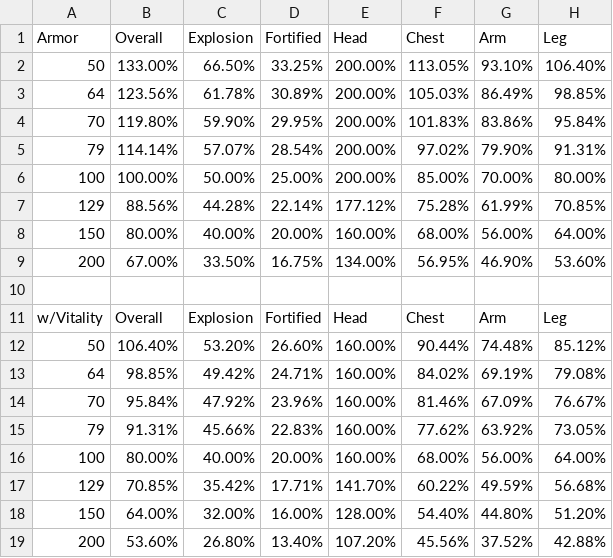
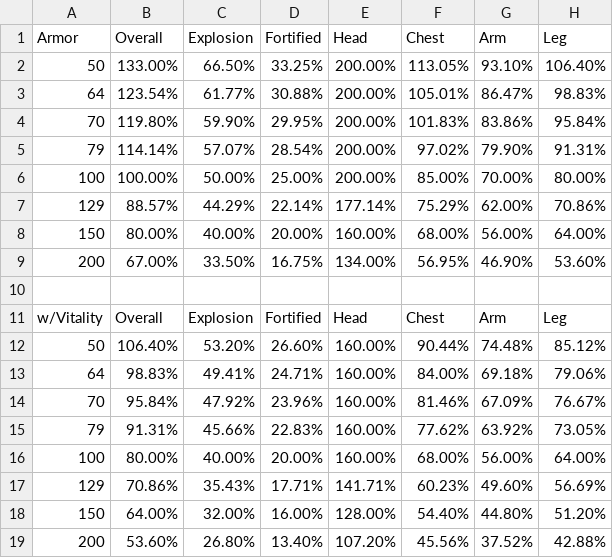
Before and after one commit to zeddidragon/helldivers-calc, a CSV file: data/armor-values.csv, drawn as a sheet.

Commit message:
test tween armors with larger precision

```diff
--- a/data/armor-values.csv
+++ b/data/armor-values.csv
@@ -2,3 +2,3 @@ Armor,Overall,Explosion,Fortified,Head,Chest,Arm,Leg
 50,133.00%,66.50%,33.25%,200.00%,113.05%,93.10%,106.40%
-64,123.56%,61.78%,30.89%,200.00%,105.03%,86.49%,98.85%
+64,123.54%,61.77%,30.88%,200.00%,105.01%,86.47%,98.83%
 70,119.80%,59.90%,29.95%,200.00%,101.83%,83.86%,95.84%
@@ -6,3 +6,3 @@ Armor,Overall,Explosion,Fortified,Head,Chest,Arm,Leg
 100,100.00%,50.00%,25.00%,200.00%,85.00%,70.00%,80.00%
-129,88.56%,44.28%,22.14%,177.12%,75.28%,61.99%,70.85%
+129,88.57%,44.29%,22.14%,177.14%,75.29%,62.00%,70.86%
 150,80.00%,40.00%,20.00%,160.00%,68.00%,56.00%,64.00%
@@ -12,3 +12,3 @@ w/Vitality,Overall,Explosion,Fortified,Head,Chest,Arm,Leg
 50,106.40%,53.20%,26.60%,160.00%,90.44%,74.48%,85.12%
-64,98.85%,49.42%,24.71%,160.00%,84.02%,69.19%,79.08%
+64,98.83%,49.41%,24.71%,160.00%,84.00%,69.18%,79.06%
 70,95.84%,47.92%,23.96%,160.00%,81.46%,67.09%,76.67%
@@ -16,3 +16,3 @@ w/Vitality,Overall,Explosion,Fortified,Head,Chest,Arm,Leg
 100,80.00%,40.00%,20.00%,160.00%,68.00%,56.00%,64.00%
-129,70.85%,35.42%,17.71%,141.70%,60.22%,49.59%,56.68%
+129,70.86%,35.43%,17.71%,141.71%,60.23%,49.60%,56.69%
 150,64.00%,32.00%,16.00%,128.00%,54.40%,44.80%,51.20%
```
Also changed, not shown: 3 other files.
